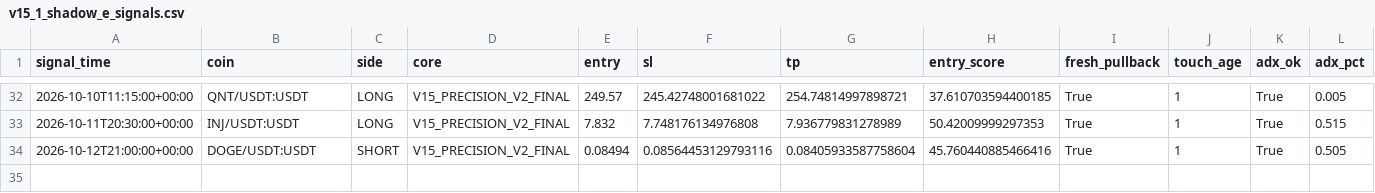
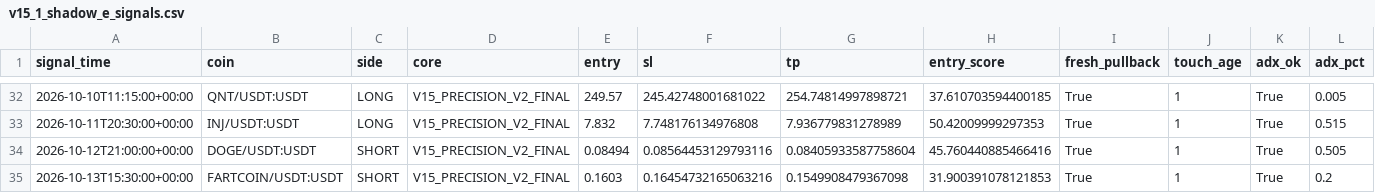
Before and after one commit to samesameagro-droid/sam-edge-v15-v8i, a CSV file: v15_1_shadow_e_signals.csv, drawn as a sheet; only a part is shown, gaps mark what is left out; rows hold the shown columns only; the diff names each change by its address in the sheet, - before the commit and + after, or states it on an @@ line.

```diff
--- a/v15_1_shadow_e_signals.csv
+++ b/v15_1_shadow_e_signals.csv
+row 35: 2026-10-13T15:30:00+00:00 | FARTCOIN/USDT:USDT | SHORT | V15_PRECISION_V2_FINAL | 0.1603 | 0.16454732165063216 | 0.1549908479367098 | 31.900391078121853 | True | 1 | True | 0.2
```
Also changed, not shown: paper_v15_trades_v2.csv, 9 other files.
